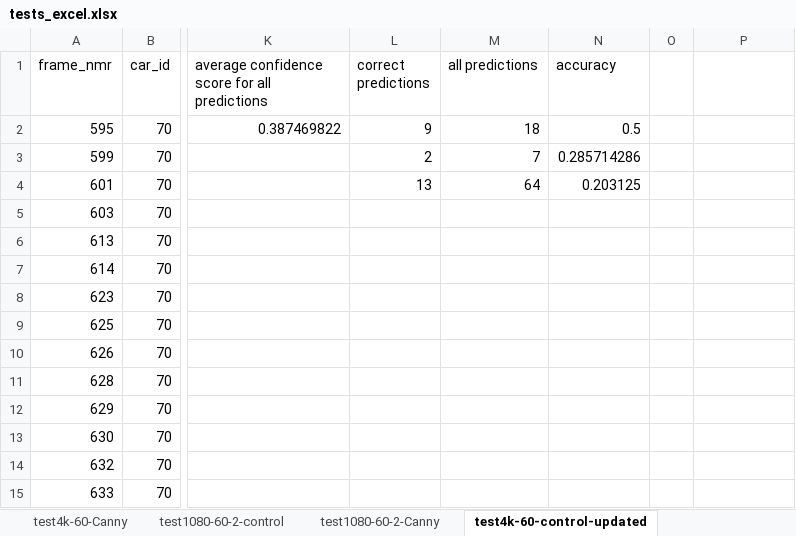
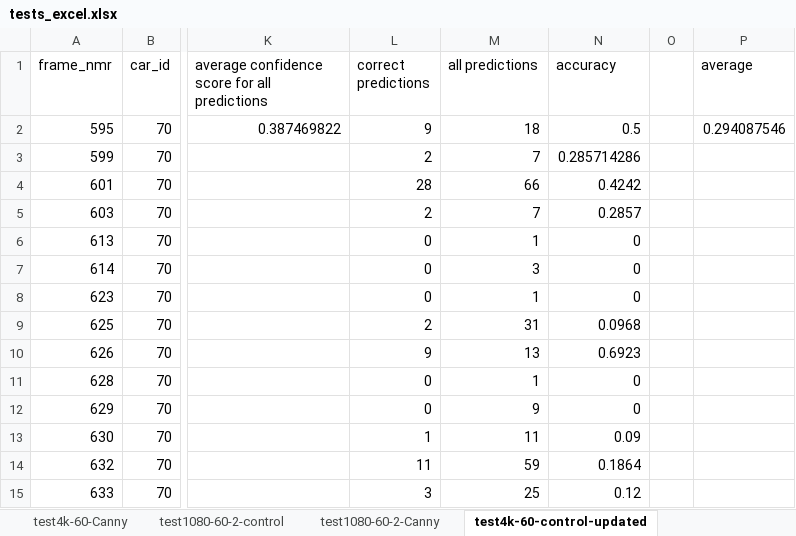
Before and after one commit to Android-James/Plate-Character-Recognition-with-Canny-Edge, an Excel workbook: tests_excel.xlsx, sheet test4k-60-control-updated, drawn as a sheet; only a part is shown, gaps mark what is left out; values as stored, in another font and other column widths than the file's, no borders; table styles not drawn; the diff covers the shown part only; the diff names each change by its address in the sheet, - before the commit and + after, or states it on an @@ line.

Commit message:
Update tests_excel.xlsx

```diff
--- a/tests_excel.xlsx (sheet test4k-60-control-updated)
+++ b/tests_excel.xlsx (sheet test4k-60-control-updated)
-P1: (empty)
+P1: average
-P2 (average): (empty)
+P2 (average): 0.294087546
-L4 (correct predictions): 13
+L4 (correct predictions): 28
-M4 (all predictions): 64
+M4 (all predictions): 66
-N4 (accuracy): 0.203125
+N4 (accuracy): 0.4242
-L5 (correct predictions): (empty)
+L5 (correct predictions): 2
-M5 (all predictions): (empty)
+M5 (all predictions): 7
-N5 (accuracy): (empty)
+N5 (accuracy): 0.2857
-L6:L8 (correct predictions): (empty)
+L6:L8 (correct predictions): 0
-M6 (all predictions): (empty)
+M6 (all predictions): 1
-N6:N8 (accuracy): (empty)
+N6:N8 (accuracy): 0
-M7 (all predictions): (empty)
+M7 (all predictions): 3
-M8 (all predictions): (empty)
+M8 (all predictions): 1
-L9 (correct predictions): (empty)
+L9 (correct predictions): 2
-M9 (all predictions): (empty)
+M9 (all predictions): 31
-N9 (accuracy): (empty)
+N9 (accuracy): 0.0968
-L10 (correct predictions): (empty)
+L10 (correct predictions): 9
-M10 (all predictions): (empty)
+M10 (all predictions): 13
-N10 (accuracy): (empty)
+N10 (accuracy): 0.6923
-L11:L12 (correct predictions): (empty)
+L11:L12 (correct predictions): 0
-M11 (all predictions): (empty)
+M11 (all predictions): 1
-N11:N12 (accuracy): (empty)
+N11:N12 (accuracy): 0
-M12 (all predictions): (empty)
+M12 (all predictions): 9
-L13 (correct predictions): (empty)
+L13 (correct predictions): 1
-M13 (all predictions): (empty)
+M13 (all predictions): 11
-N13 (accuracy): (empty)
+N13 (accuracy): 0.09
-L14 (correct predictions): (empty)
+L14 (correct predictions): 11
-M14 (all predictions): (empty)
+M14 (all predictions): 59
-N14 (accuracy): (empty)
+N14 (accuracy): 0.1864
-L15 (correct predictions): (empty)
+L15 (correct predictions): 3
-M15 (all predictions): (empty)
+M15 (all predictions): 25
-N15 (accuracy): (empty)
+N15 (accuracy): 0.12
```
Also changed, not shown: 75 edited cells elsewhere in this sheet.
